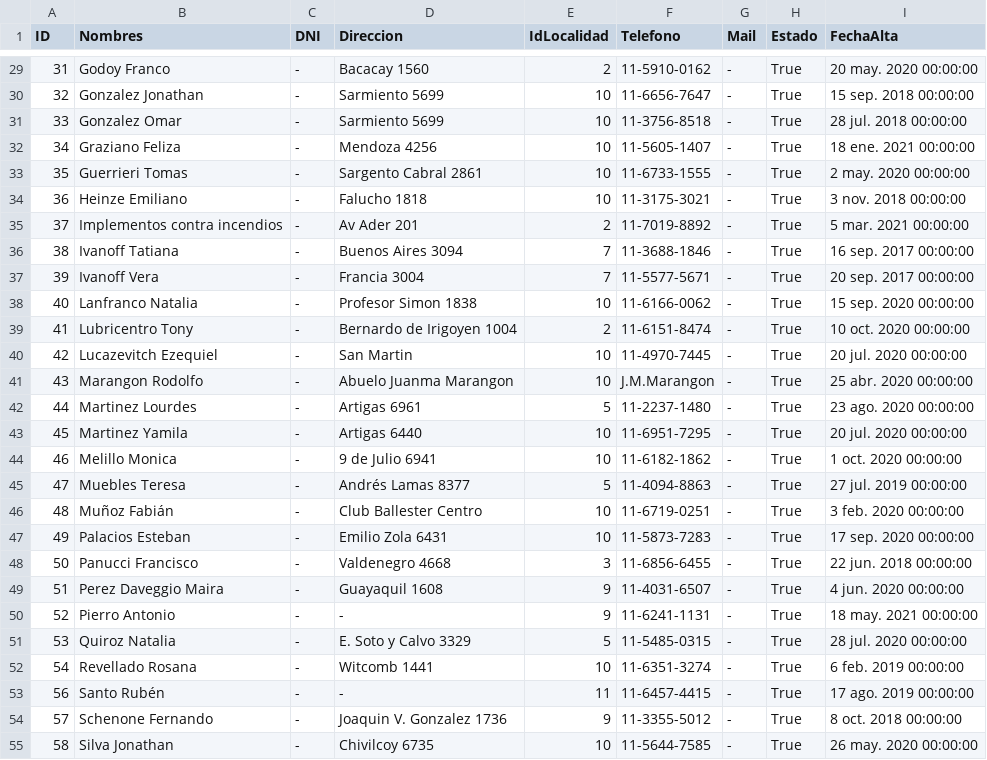
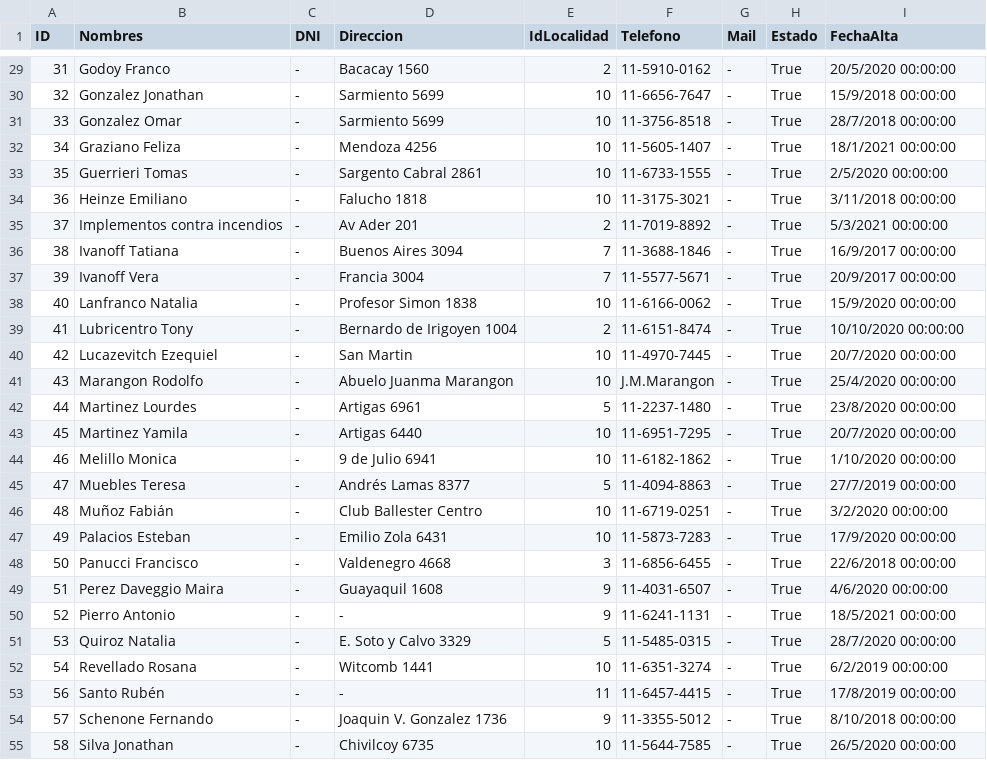
Before and after one commit to jmgross223694/CompuGross_Web, a CSV file: Exports/Backup/Clientes.csv, drawn as a sheet; only a part is shown, gaps mark what is left out; the diff covers the shown part only.

```diff
--- a/Exports/Backup/Clientes.csv
+++ b/Exports/Backup/Clientes.csv
@@ -29,27 +29,27 @@
-31;Godoy Franco;-;Bacacay 1560;2;11-5910-0162;-;True;20 may. 2020 00:00:00;
-32;Gonzalez Jonathan;-;Sarmiento 5699;10;11-6656-7647;-;True;15 sep. 2018 00:00:00;
-33;Gonzalez Omar;-;Sarmiento 5699;10;11-3756-8518;-;True;28 jul. 2018 00:00:00;
-34;Graziano Feliza;-;Mendoza 4256;10;11-5605-1407;-;True;18 ene. 2021 00:00:00;
-35;Guerrieri Tomas;-;Sargento Cabral 2861;10;11-6733-1555;-;True;2 may. 2020 00:00:00;
-36;Heinze Emiliano;-;Falucho 1818;10;11-3175-3021;-;True;3 nov. 2018 00:00:00;
-37;Implementos contra incendios;-;Av Ader 201;2;11-7019-8892;-;True;5 mar. 2021 00:00:00;
-38;Ivanoff Tatiana;-;Buenos Aires 3094;7;11-3688-1846;-;True;16 sep. 2017 00:00:00;
-39;Ivanoff Vera;-;Francia 3004;7;11-5577-5671;-;True;20 sep. 2017 00:00:00;
-40;Lanfranco Natalia;-;Profesor Simon 1838;10;11-6166-0062;-;True;15 sep. 2020 00:00:00;
-41;Lubricentro Tony;-;Bernardo de Irigoyen 1004;2;11-6151-8474;-;True;10 oct. 2020 00:00:00;
-42;Lucazevitch Ezequiel;-;San Martin;10;11-4970-7445;-;True;20 jul. 2020 00:00:00;
-43;Marangon Rodolfo;-;Abuelo Juanma Marangon;10;J.M.Marangon;-;True;25 abr. 2020 00:00:00;
-44;Martinez Lourdes;-;Artigas 6961;5;11-2237-1480;-;True;23 ago. 2020 00:00:00;
-45;Martinez Yamila;-;Artigas 6440;10;11-6951-7295;-;True;20 jul. 2020 00:00:00;
-46;Melillo Monica;-;9 de Julio 6941;10;11-6182-1862;-;True;1 oct. 2020 00:00:00;
-47;Muebles Teresa;-;Andrés Lamas 8377;5;11-4094-8863;-;True;27 jul. 2019 00:00:00;
-48;Muñoz Fabián;-;Club Ballester Centro;10;11-6719-0251;-;True;3 feb. 2020 00:00:00;
-49;Palacios Esteban;-;Emilio Zola 6431;10;11-5873-7283;-;True;17 sep. 2020 00:00:00;
-50;Panucci Francisco;-;Valdenegro 4668;3;11-6856-6455;-;True;22 jun. 2018 00:00:00;
-51;Perez Daveggio Maira;-;Guayaquil 1608;9;11-4031-6507;-;True;4 jun. 2020 00:00:00;
-52;Pierro Antonio;-;-;9;11-6241-1131;-;True;18 may. 2021 00:00:00;
-53;Quiroz Natalia;-;E. Soto y Calvo 3329;5;11-5485-0315;-;True;28 jul. 2020 00:00:00;
-54;Revellado Rosana;-;Witcomb 1441;10;11-6351-3274;-;True;6 feb. 2019 00:00:00;
-56;Santo Rubén;-;-;11;11-6457-4415;-;True;17 ago. 2019 00:00:00;
-57;Schenone Fernando;-;Joaquin V. Gonzalez 1736;9;11-3355-5012;-;True;8 oct. 2018 00:00:00;
-58;Silva Jonathan;-;Chivilcoy 6735;10;11-5644-7585;-;True;26 may. 2020 00:00:00;
+31;Godoy Franco;-;Bacacay 1560;2;11-5910-0162;-;True;20/5/2020 00:00:00;
+32;Gonzalez Jonathan;-;Sarmiento 5699;10;11-6656-7647;-;True;15/9/2018 00:00:00;
+33;Gonzalez Omar;-;Sarmiento 5699;10;11-3756-8518;-;True;28/7/2018 00:00:00;
+34;Graziano Feliza;-;Mendoza 4256;10;11-5605-1407;-;True;18/1/2021 00:00:00;
+35;Guerrieri Tomas;-;Sargento Cabral 2861;10;11-6733-1555;-;True;2/5/2020 00:00:00;
+36;Heinze Emiliano;-;Falucho 1818;10;11-3175-3021;-;True;3/11/2018 00:00:00;
+37;Implementos contra incendios;-;Av Ader 201;2;11-7019-8892;-;True;5/3/2021 00:00:00;
+38;Ivanoff Tatiana;-;Buenos Aires 3094;7;11-3688-1846;-;True;16/9/2017 00:00:00;
+39;Ivanoff Vera;-;Francia 3004;7;11-5577-5671;-;True;20/9/2017 00:00:00;
+40;Lanfranco Natalia;-;Profesor Simon 1838;10;11-6166-0062;-;True;15/9/2020 00:00:00;
+41;Lubricentro Tony;-;Bernardo de Irigoyen 1004;2;11-6151-8474;-;True;10/10/2020 00:00:00;
+42;Lucazevitch Ezequiel;-;San Martin;10;11-4970-7445;-;True;20/7/2020 00:00:00;
+43;Marangon Rodolfo;-;Abuelo Juanma Marangon;10;J.M.Marangon;-;True;25/4/2020 00:00:00;
+44;Martinez Lourdes;-;Artigas 6961;5;11-2237-1480;-;True;23/8/2020 00:00:00;
+45;Martinez Yamila;-;Artigas 6440;10;11-6951-7295;-;True;20/7/2020 00:00:00;
+46;Melillo Monica;-;9 de Julio 6941;10;11-6182-1862;-;True;1/10/2020 00:00:00;
+47;Muebles Teresa;-;Andrés Lamas 8377;5;11-4094-8863;-;True;27/7/2019 00:00:00;
+48;Muñoz Fabián;-;Club Ballester Centro;10;11-6719-0251;-;True;3/2/2020 00:00:00;
+49;Palacios Esteban;-;Emilio Zola 6431;10;11-5873-7283;-;True;17/9/2020 00:00:00;
+50;Panucci Francisco;-;Valdenegro 4668;3;11-6856-6455;-;True;22/6/2018 00:00:00;
+51;Perez Daveggio Maira;-;Guayaquil 1608;9;11-4031-6507;-;True;4/6/2020 00:00:00;
+52;Pierro Antonio;-;-;9;11-6241-1131;-;True;18/5/2021 00:00:00;
+53;Quiroz Natalia;-;E. Soto y Calvo 3329;5;11-5485-0315;-;True;28/7/2020 00:00:00;
+54;Revellado Rosana;-;Witcomb 1441;10;11-6351-3274;-;True;6/2/2019 00:00:00;
+56;Santo Rubén;-;-;11;11-6457-4415;-;True;17/8/2019 00:00:00;
+57;Schenone Fernando;-;Joaquin V. Gonzalez 1736;9;11-3355-5012;-;True;8/10/2018 00:00:00;
+58;Silva Jonathan;-;Chivilcoy 6735;10;11-5644-7585;-;True;26/5/2020 00:00:00;
```
Also changed, not shown: 1 added row and 67 edited cells elsewhere in this file, Exports/Backup/ListaPrecios.csv, Exports/Backup/OrdenesTrabajo.csv, 21 other files.
